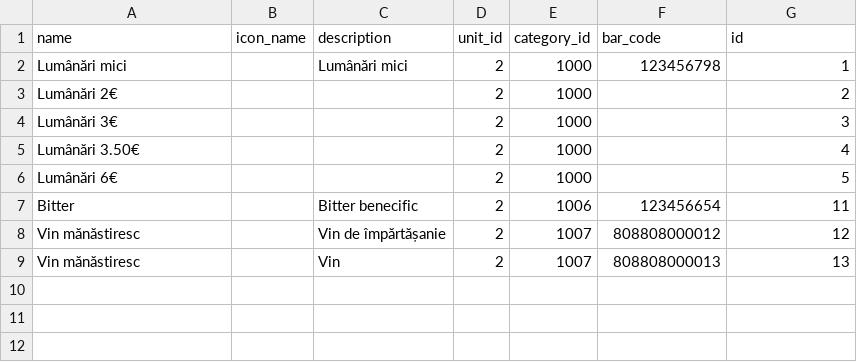
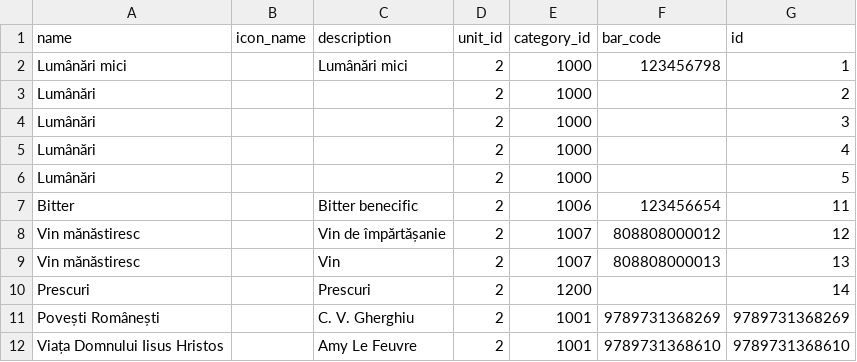
Before and after one commit to PickwickSoft/avizage, a CSV file: src/main/resources/config/liquibase/data/products.csv, drawn as a sheet.

Commit message:
Implement Product entry create component

```diff
--- a/src/main/resources/config/liquibase/data/products.csv
+++ b/src/main/resources/config/liquibase/data/products.csv
@@ -2,6 +2,6 @@ name;icon_name;description;unit_id;category_id;bar_code;id
 Lumânări mici;;Lumânări mici;2;1000;123456798;1
-Lumânări 2€;;;2;1000;;2
-Lumânări 3€;;;2;1000;;3
-Lumânări 3.50€;;;2;1000;;4
-Lumânări 6€;;;2;1000;;5
+Lumânări;;;2;1000;;2
+Lumânări;;;2;1000;;3
+Lumânări;;;2;1000;;4
+Lumânări;;;2;1000;;5
 Bitter;;Bitter benecific;2;1006;123456654;11
@@ -9 +9,4 @@ Vin mănăstiresc;;Vin de împărtășanie;2;1007;808808000012;12
 Vin mănăstiresc;;Vin;2;1007;808808000013;13
+Prescuri;;Prescuri;2;1200;;14
+Povești Românești;;C. V. Gherghiu;2;1001;9789731368269;9789731368269
+Viața Domnului Iisus Hristos;;Amy Le Feuvre;2;1001;9789731368610;9789731368610
```
Also changed, not shown: src/main/resources/config/liquibase/data/category.csv, src/main/resources/config/liquibase/data/stocks.csv, 32 other files.
